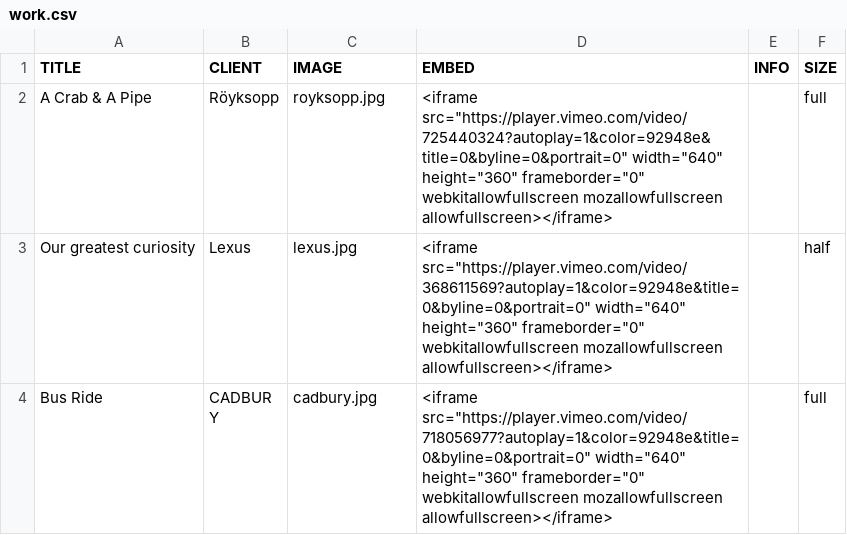
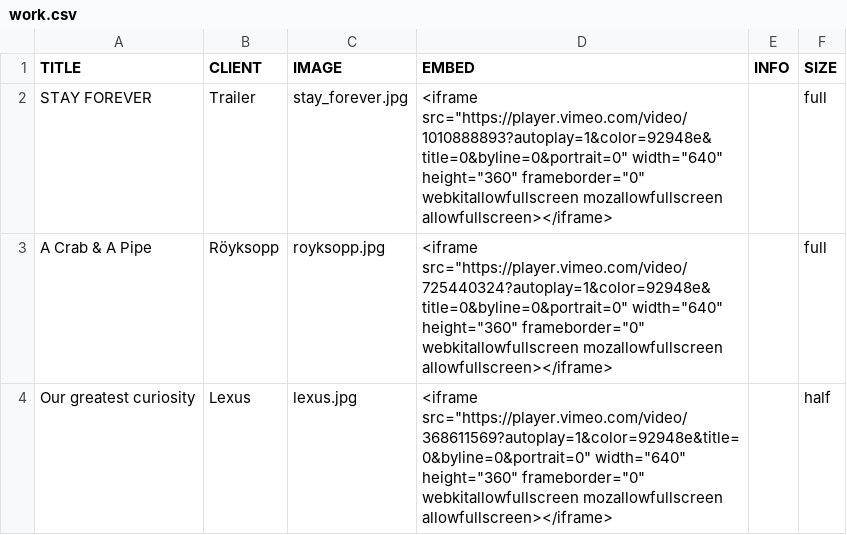
Before and after one commit to williamlarsson/johanstahl, a CSV file: data/work.csv, drawn as a sheet; only a part is shown; the shorter side is filled out with more unchanged rows; the diff names each change by its address in the sheet, - before the commit and + after, or states it on an @@ line.

Commit message:
Add stay forever

```diff
--- a/data/work.csv
+++ b/data/work.csv
+row 2: STAY FOREVER | Trailer | stay_forever.jpg | <iframe src="https://player.vimeo.com/video/1010888893?autoplay=1&color=92948e&title=0&byline=0&portrait=0" width="640" height="360" frameborder="0" webkitallowfullscreen mozallowfullscreen allowfullscreen></iframe> |  | full
```
Also changed, not shown: 3 other files.
